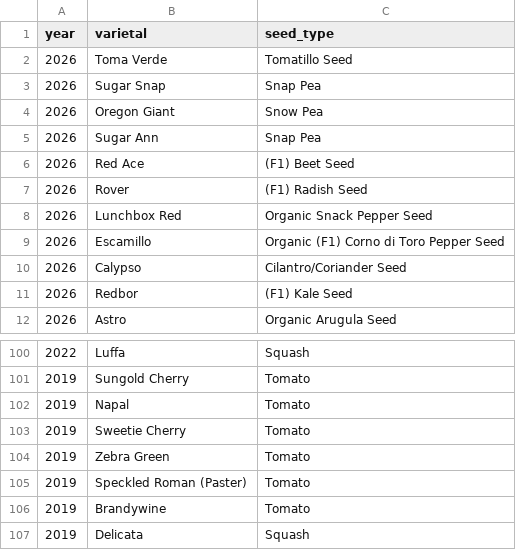
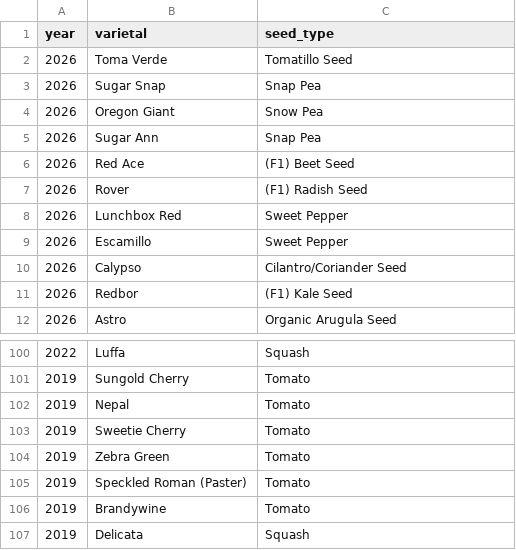
Before and after one commit to lydiamudd/gardening-gals-website, a CSV file: varietals.csv, drawn as a sheet; only a part is shown, gaps mark what is left out.

Commit message:
update data

```diff
--- a/varietals.csv
+++ b/varietals.csv
@@ -7,4 +7,4 @@ year,varietal,seed_type
 2026,Rover,(F1) Radish Seed
-2026,Lunchbox Red,Organic Snack Pepper Seed
-2026,Escamillo,Organic (F1) Corno di Toro Pepper Seed
+2026,Lunchbox Red,Sweet Pepper
+2026,Escamillo,Sweet Pepper
 2026,Calypso,Cilantro/Coriander Seed
@@ -101,3 +101,3 @@ year,varietal,seed_type
 2019,Sungold Cherry,Tomato
-2019,Napal,Tomato
+2019,Nepal,Tomato
 2019,Sweetie Cherry,Tomato
```
Also changed, not shown: 4 other files.
